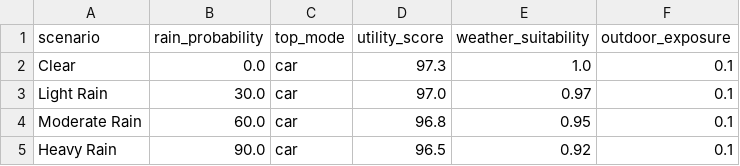
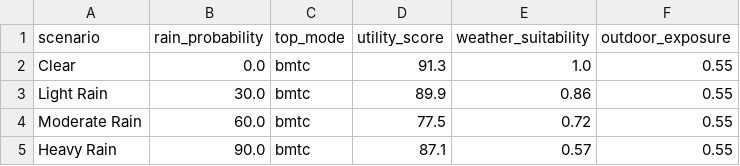
Before and after one commit to Harsha-Hegde-2005/Unified-Comparison-and-Personalized-Travel-Guide, a CSV file: research/experiments/results/weather_scenarios_results.csv, drawn as a sheet.

```diff
--- a/research/experiments/results/weather_scenarios_results.csv
+++ b/research/experiments/results/weather_scenarios_results.csv
@@ -1,5 +1,5 @@
 scenario,rain_probability,top_mode,utility_score,weather_suitability,outdoor_exposure
-Clear,0.0,car,97.3,1.0,0.1
-Light Rain,30.0,car,97.0,0.97,0.1
-Moderate Rain,60.0,car,96.8,0.95,0.1
-Heavy Rain,90.0,car,96.5,0.92,0.1
+Clear,0.0,bmtc,91.3,1.0,0.55
+Light Rain,30.0,bmtc,89.9,0.86,0.55
+Moderate Rain,60.0,bmtc,77.5,0.72,0.55
+Heavy Rain,90.0,bmtc,87.1,0.57,0.55
```
Also changed, not shown: research/experiments/results/ablation_study_results.csv, research/experiments/results/baselines_comparison.csv, 24 other files.
